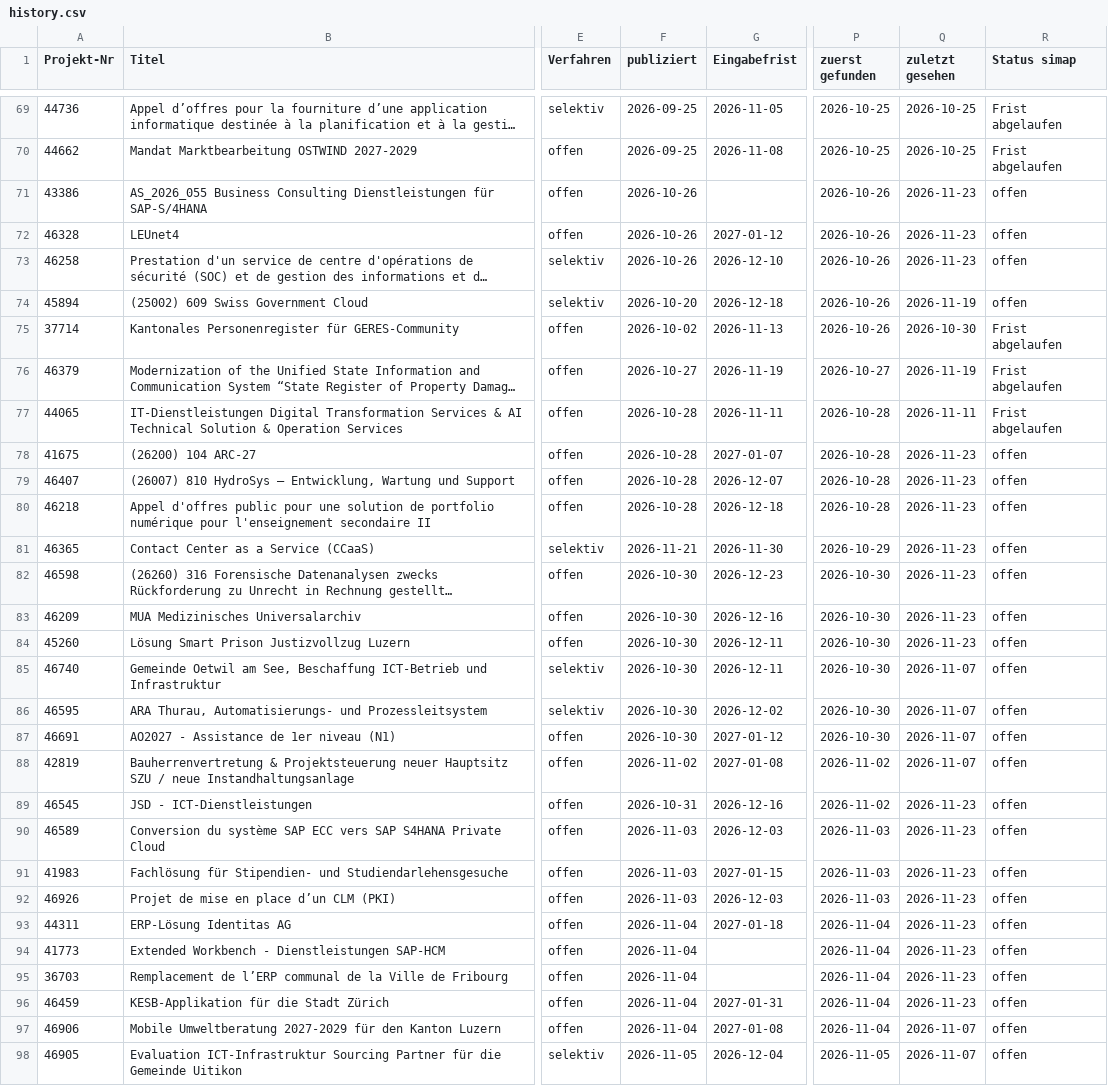
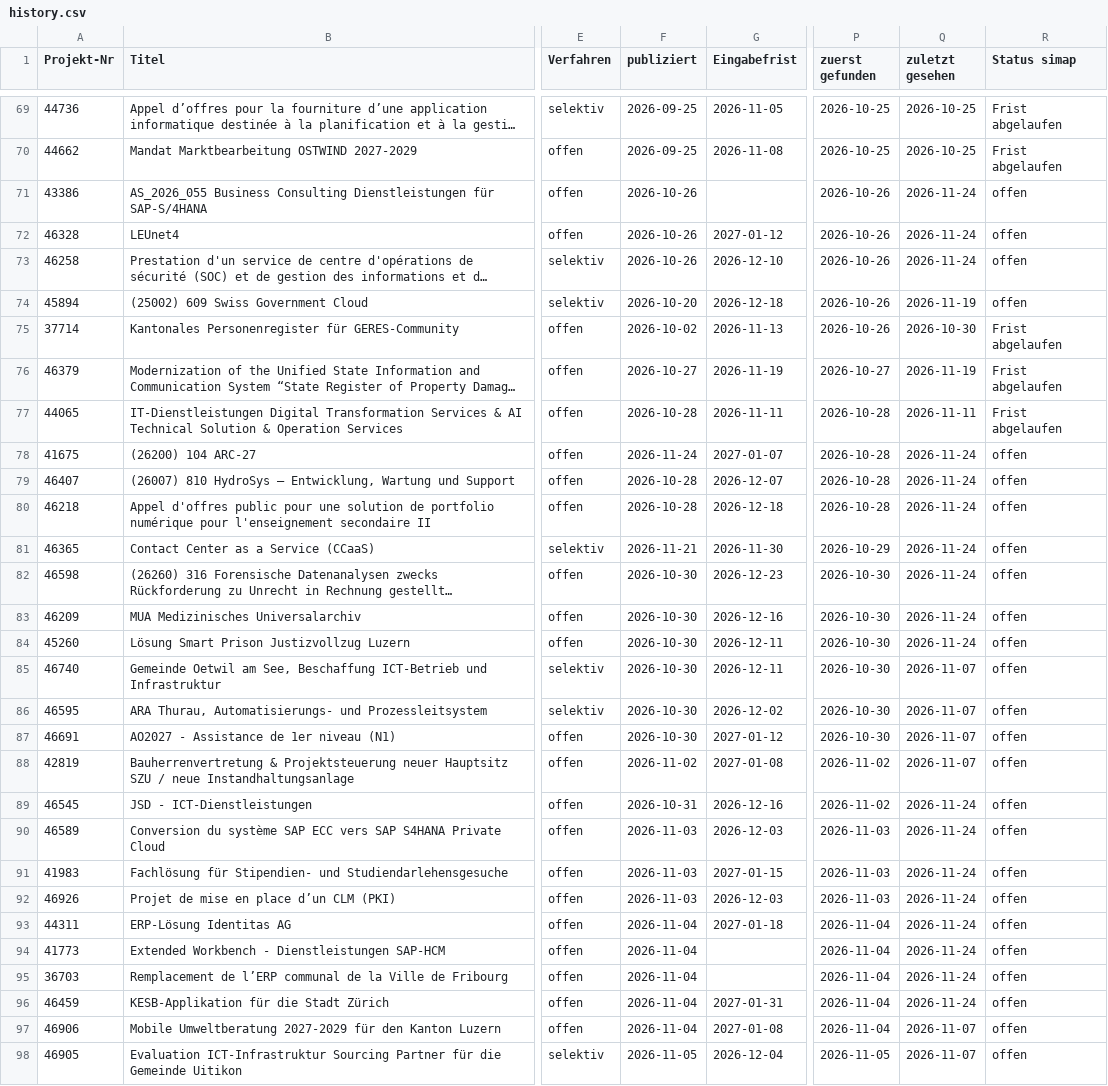
Before and after one commit to Al5brnov/prompt-hub, a CSV file: radar/history.csv, drawn as a sheet; only a part is shown, gaps mark what is left out; long unchanged cells end in …; the diff covers the shown part only; the diff names each change by its address in the sheet, - before the commit and + after, or states it on an @@ line.

```diff
--- a/radar/history.csv
+++ b/radar/history.csv
-Q71:Q73 (zuletzt gesehen): 2026-11-23
+Q71:Q73 (zuletzt gesehen): 2026-11-24
-F78 (publiziert): 2026-10-28
+F78 (publiziert): 2026-11-24
-Q78:Q84 (zuletzt gesehen): 2026-11-23
+Q78:Q84 (zuletzt gesehen): 2026-11-24
-Q89:Q96 (zuletzt gesehen): 2026-11-23
+Q89:Q96 (zuletzt gesehen): 2026-11-24
```
Also changed, not shown: 4 added rows and 50 edited cells elsewhere in this file, radar/awards.csv, 2 other files.
